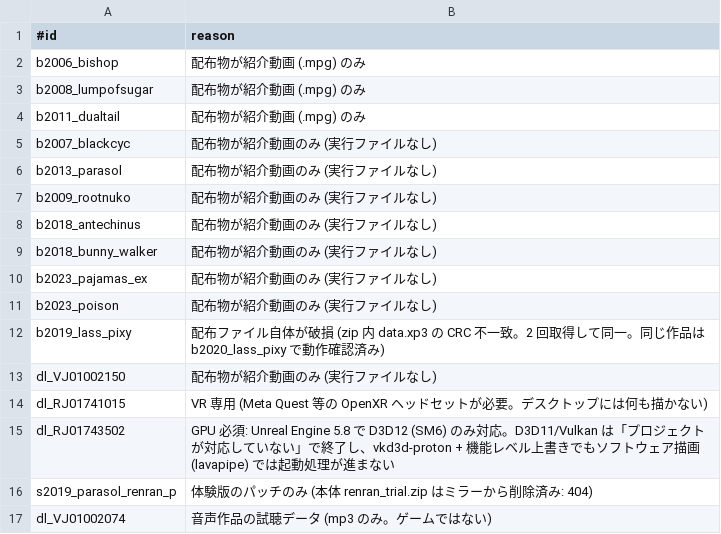
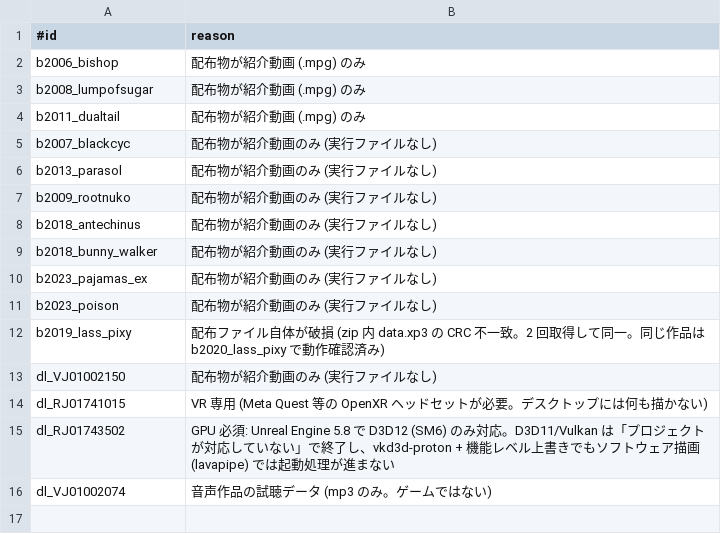
Before and after one commit to a-kaibu/vnbox, a TSV file: results/excluded.tsv, drawn as a sheet; the diff names each change by its address in the sheet, - before the commit and + after, or states it on an @@ line.

```diff
--- a/results/excluded.tsv
+++ b/results/excluded.tsv
-row 16: s2019_parasol_renran_p | 体験版のパッチのみ (本体 renran_trial.zip はミラーから削除済み: 404)
```
Also changed, not shown: results/verified.tsv.
